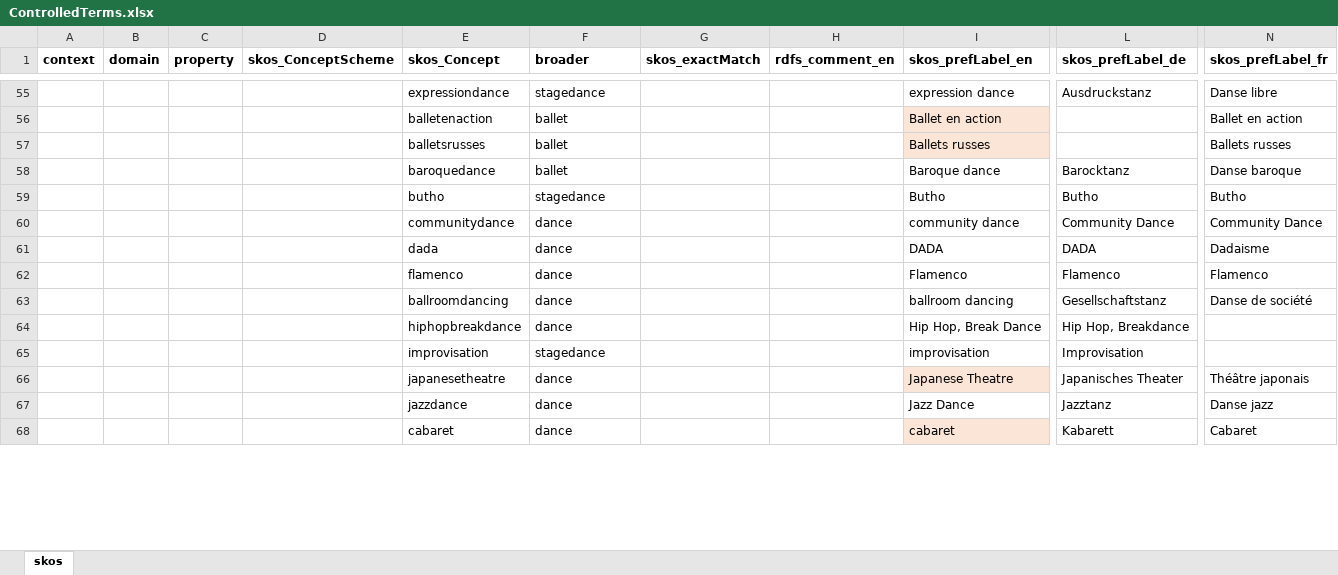
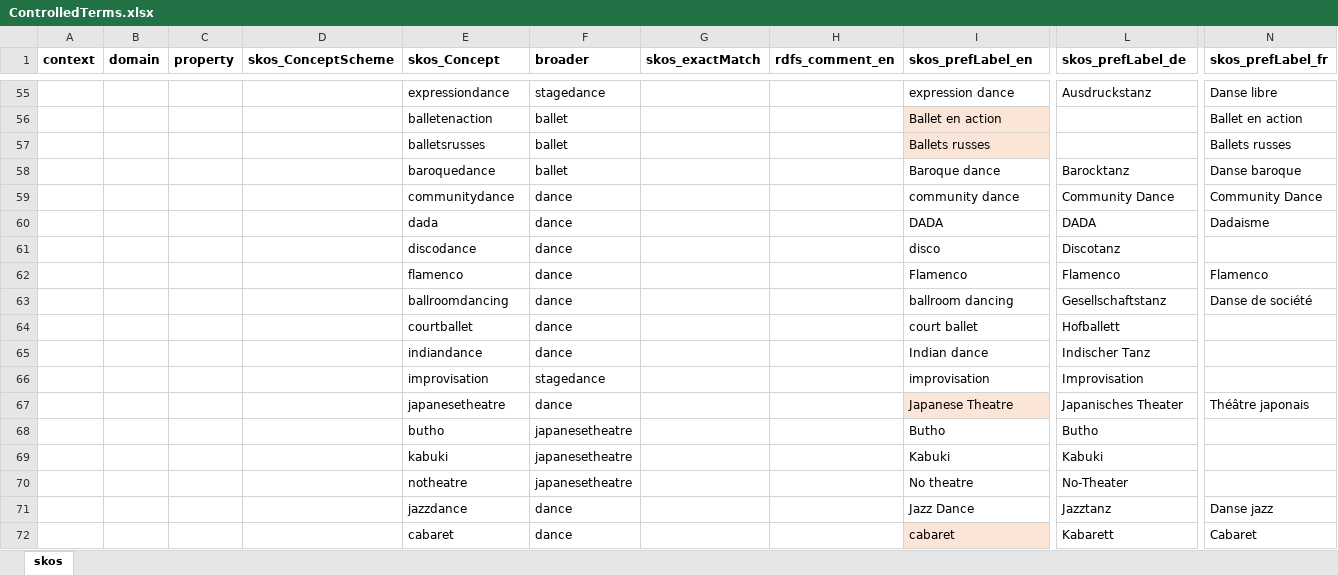
Before and after one commit to sapa/spa-vocabulary, an Excel workbook: source/ControlledTerms.xlsx, sheet skos, drawn as a sheet; only a part is shown, gaps mark what is left out; values as stored, in another font and other column widths than the file's, no borders; removed rows and columns are numbered as before the commit, all else as after; rows hold the shown columns only; the diff covers the shown part only; the diff names each change by its address in the sheet, - before the commit and + after, or states it on an @@ line.

Commit message:
update dance genres

```diff
--- a/source/ControlledTerms.xlsx (sheet skos)
+++ b/source/ControlledTerms.xlsx (sheet skos)
-row 59:  |  |  |  | butho | stagedance |  |  | Butho | Butho | Butho
+row 61:  |  |  |  | discodance | dance |  |  | disco | Discotanz
-row 64:  |  |  |  | hiphopbreakdance | dance |  |  | Hip Hop, Break Dance | Hip Hop, Breakdance
+row 64:  |  |  |  | courtballet | dance |  |  | court ballet | Hofballett
+row 65:  |  |  |  | indiandance | dance |  |  | Indian dance | Indischer Tanz
+row 68:  |  |  |  | butho | japanesetheatre |  |  | Butho | Butho
+row 69:  |  |  |  | kabuki | japanesetheatre |  |  | Kabuki | Kabuki
+row 70:  |  |  |  | notheatre | japanesetheatre |  |  | No theatre | No-Theater
```
Also changed, not shown: 16 added rows and 2 removed rows elsewhere in this sheet, 2 other files.
